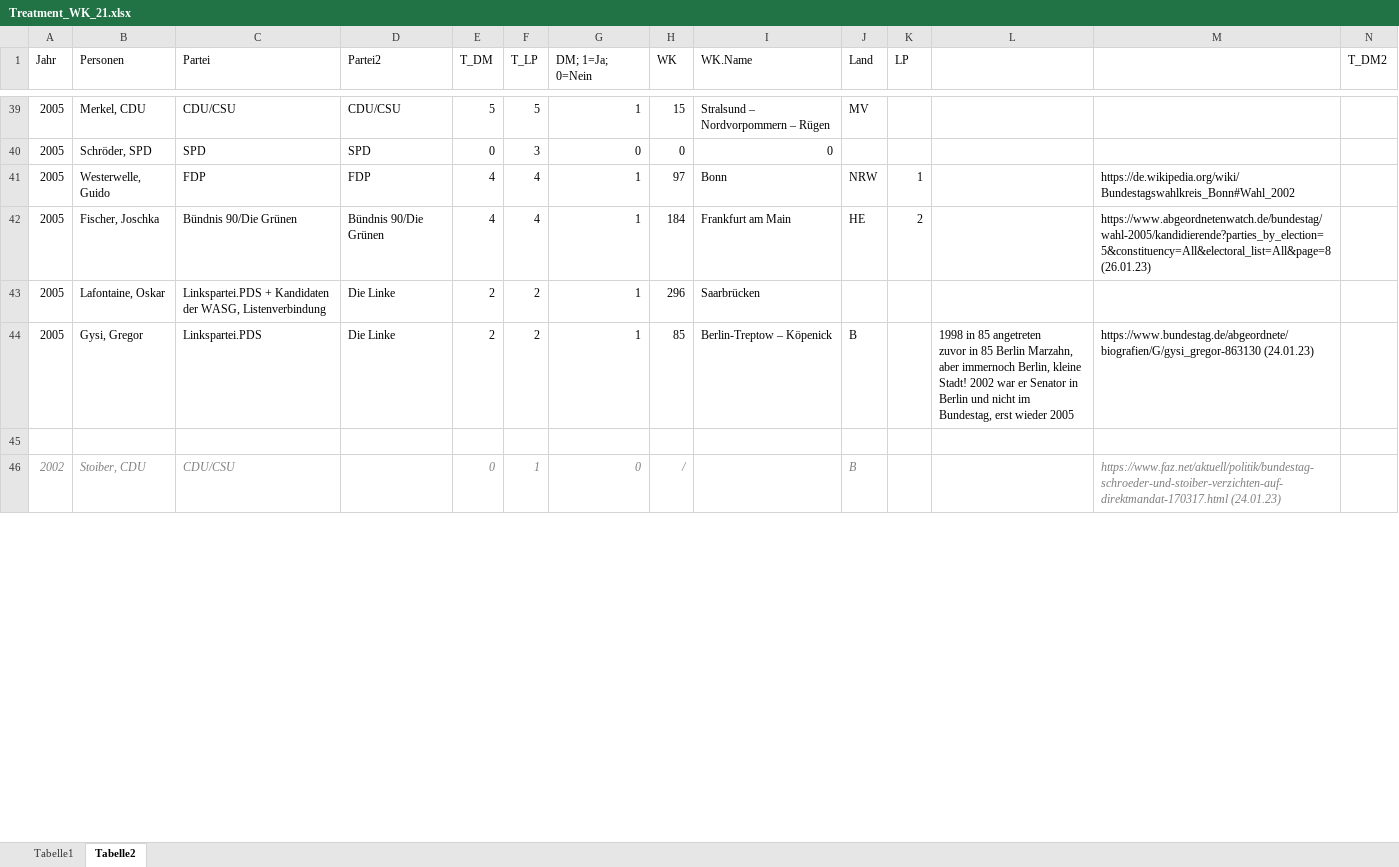
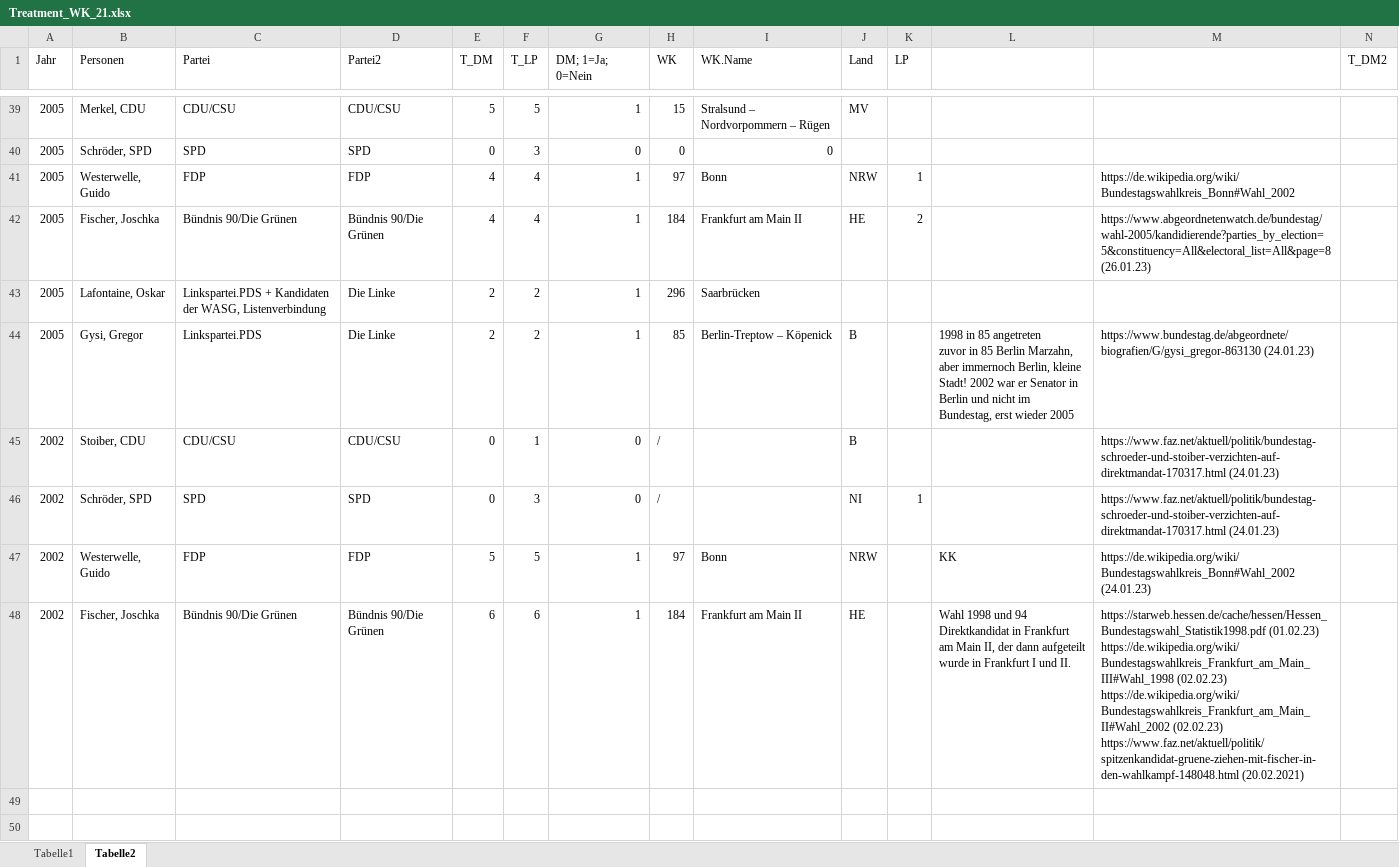
Before and after one commit to AnLeWe/B.A.-Spitzenkandidaten, an Excel workbook: Data/Treatment_WK_21.xlsx, sheet Tabelle2, drawn as a sheet; only a part is shown, gaps mark what is left out; values as stored, in another font and other column widths than the file's, no borders; addresses are those after the commit; rows hold the shown columns only; ↵ is a line break in a cell; the diff covers the shown part only; the diff names each change by its address in the sheet, - before the commit and + after, or states it on an @@ line.

Commit message:
New Treatment Data

```diff
--- a/Data/Treatment_WK_21.xlsx (sheet Tabelle2)
+++ b/Data/Treatment_WK_21.xlsx (sheet Tabelle2)
-I42 (WK.Name): Frankfurt am Main
+I42 (WK.Name): Frankfurt am Main II
+row 45: 2002 | Stoiber, CDU | CDU/CSU | CDU/CSU | 0 | 1 | 0 | / |  | B |  |  | https://www.faz.net/aktuell/politik/bundestag-schroeder-und-stoiber-verzichten-auf-direktmandat-170317.html (24.01.23)
+row 46: 2002 | Schröder, SPD | SPD | SPD | 0 | 3 | 0 | / |  | NI | 1 |  | https://www.faz.net/aktuell/politik/bundestag-schroeder-und-stoiber-verzichten-auf-direktmandat-170317.html (24.01.23)
+row 47: 2002 | Westerwelle, Guido | FDP | FDP | 5 | 5 | 1 | 97 | Bonn | NRW |  | KK | https://de.wikipedia.org/wiki/Bundestagswahlkreis_Bonn#Wahl_2002 (24.01.23)
+row 48: 2002 | Fischer, Joschka | Bündnis 90/Die Grünen | Bündnis 90/Die Grünen | 6 | 6 | 1 | 184 | Frankfurt am Main II | HE |  | Wahl 1998 und 94 Direktkandidat in Frankfurt am Main II, der dann aufgeteilt wurde in Frankfurt I und II. | https://starweb.hessen.de/cache/hessen/Hessen_Bundestagswahl_Statistik1998.pdf (01.02.23) ↵ https://de.wikipedia.org/wiki/Bundestagswahlkreis_Frankfurt_am_Main_III#Wahl_1998 (02.02.23) ↵ https://de.wikipedia.org/wiki/Bundestagswahlkreis_Frankfurt_am_Main_II#Wahl_2002 (02.02.23) ↵ https://www.faz.net/aktuell/politik/spitzenkandidat-gruene-ziehen-mit-fischer-in-den-wahlkampf-148048.html (20.02.2021)
-row 50: 2002 | Stoiber, CDU | CDU/CSU |  | 0 | 1 | 0 | / |  | B |  |  | https://www.faz.net/aktuell/politik/bundestag-schroeder-und-stoiber-verzichten-auf-direktmandat-170317.html (24.01.23)
+row 50: (empty)
```
Also changed, not shown: 3 removed rows and cell formats elsewhere in this sheet.
